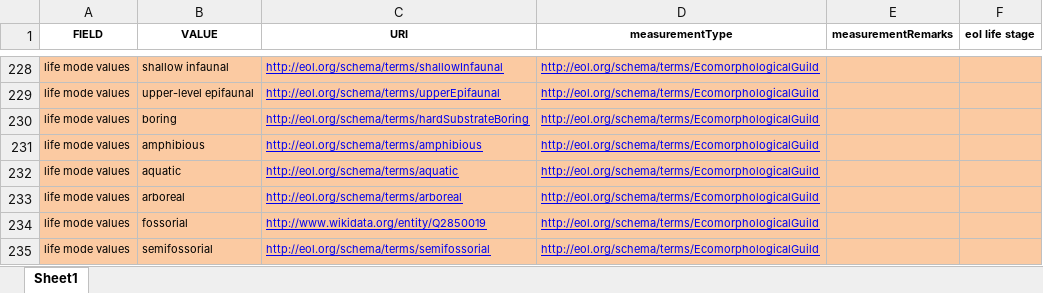
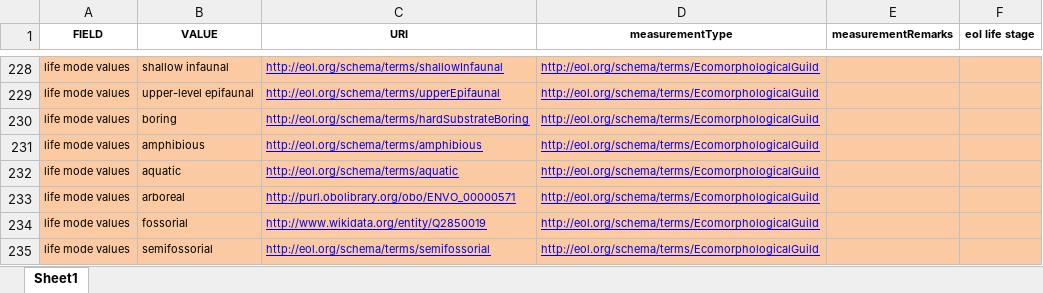
Before and after one commit to eliagbayani/EOL-connector-data-files, an Excel workbook: PaleoDB/pbdb_mappings.xlsx, sheet Sheet1, drawn as a sheet; only a part is shown, gaps mark what is left out; values as stored, in another font and other column widths than the file's, no borders; the diff names each change by its address in the sheet, - before the commit and + after, or states it on an @@ line.

Commit message:
value remapped

```diff
--- a/PaleoDB/pbdb_mappings.xlsx (sheet Sheet1)
+++ b/PaleoDB/pbdb_mappings.xlsx (sheet Sheet1)
-C233 (URI): http://eol.org/schema/terms/arboreal
+C233 (URI): http://purl.obolibrary.org/obo/ENVO_00000571
```
Also changed, not shown: 1 other file.
